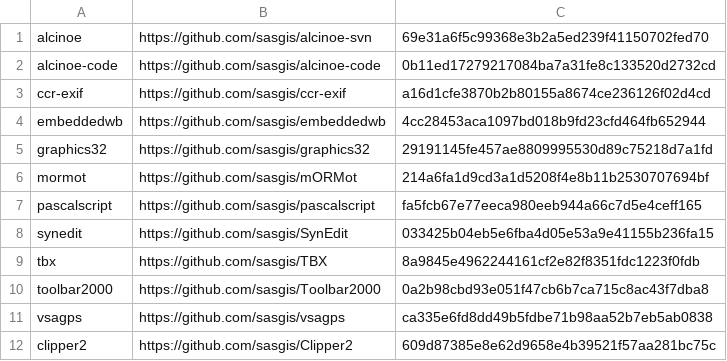
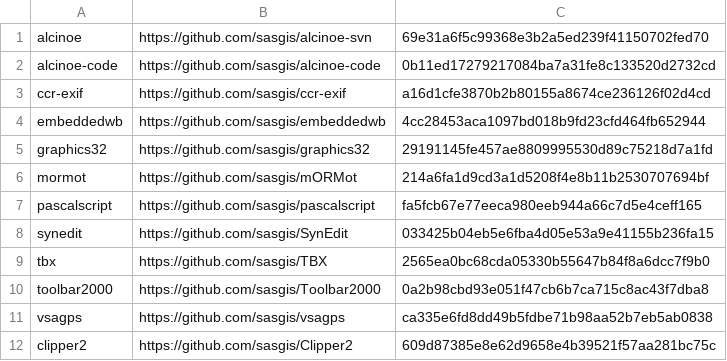
Before and after one commit to sasgis/sas.requires, a CSV file: update.csv, drawn as a sheet.

```diff
--- a/update.csv
+++ b/update.csv
@@ -8,3 +8,3 @@ pascalscript,https://github.com/sasgis/pascalscript,fa5fcb67e77eeca980eeb944a66c
 synedit,https://github.com/sasgis/SynEdit,033425b04eb5e6fba4d05e53a9e41155b236fa15
-tbx,https://github.com/sasgis/TBX,8a9845e4962244161cf2e82f8351fdc1223f0fdb
+tbx,https://github.com/sasgis/TBX,2565ea0bc68cda05330b55647b84f8a6dcc7f9b0
 toolbar2000,https://github.com/sasgis/Toolbar2000,0a2b98cbd93e051f47cb6b7ca715c8ac43f7dba8
```
Also changed, not shown: 6 other files.
